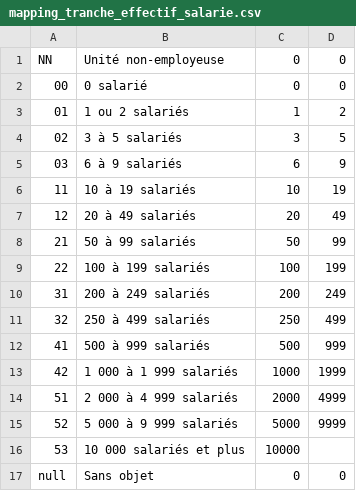
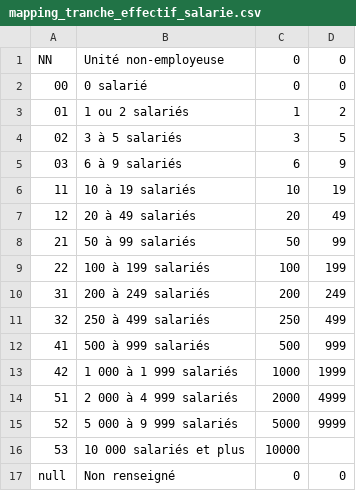
Before and after one commit to hashim21223445/aides-agri, a CSV file: apps/agri/data/mapping_tranche_effectif_salarie.csv, drawn as a sheet.

```diff
--- a/apps/agri/data/mapping_tranche_effectif_salarie.csv
+++ b/apps/agri/data/mapping_tranche_effectif_salarie.csv
@@ -16,2 +16,2 @@ NN,Unité non-employeuse,0,0
 53,10 000 salariés et plus,10000,
-null,Sans objet,0,0
+null,Non renseigné,0,0
```
Also changed, not shown: 42 other files.
